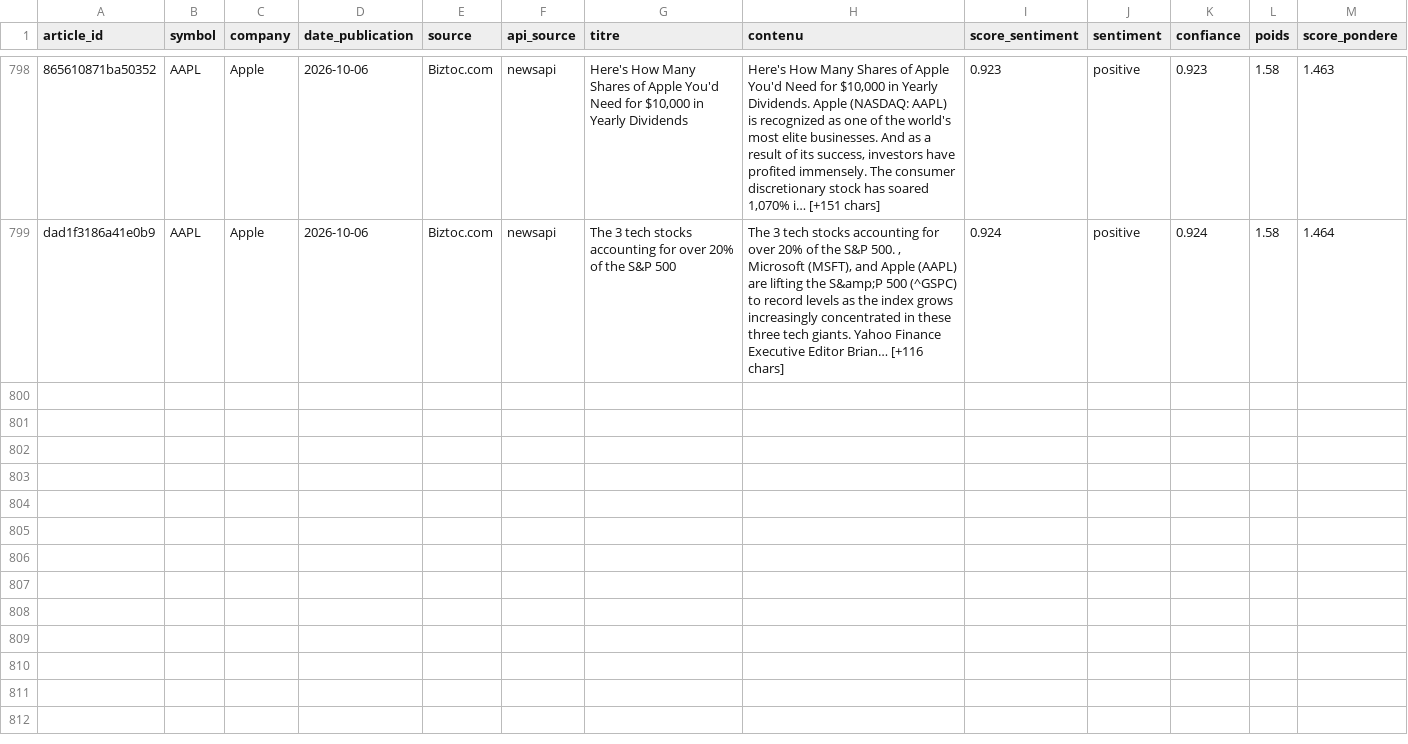
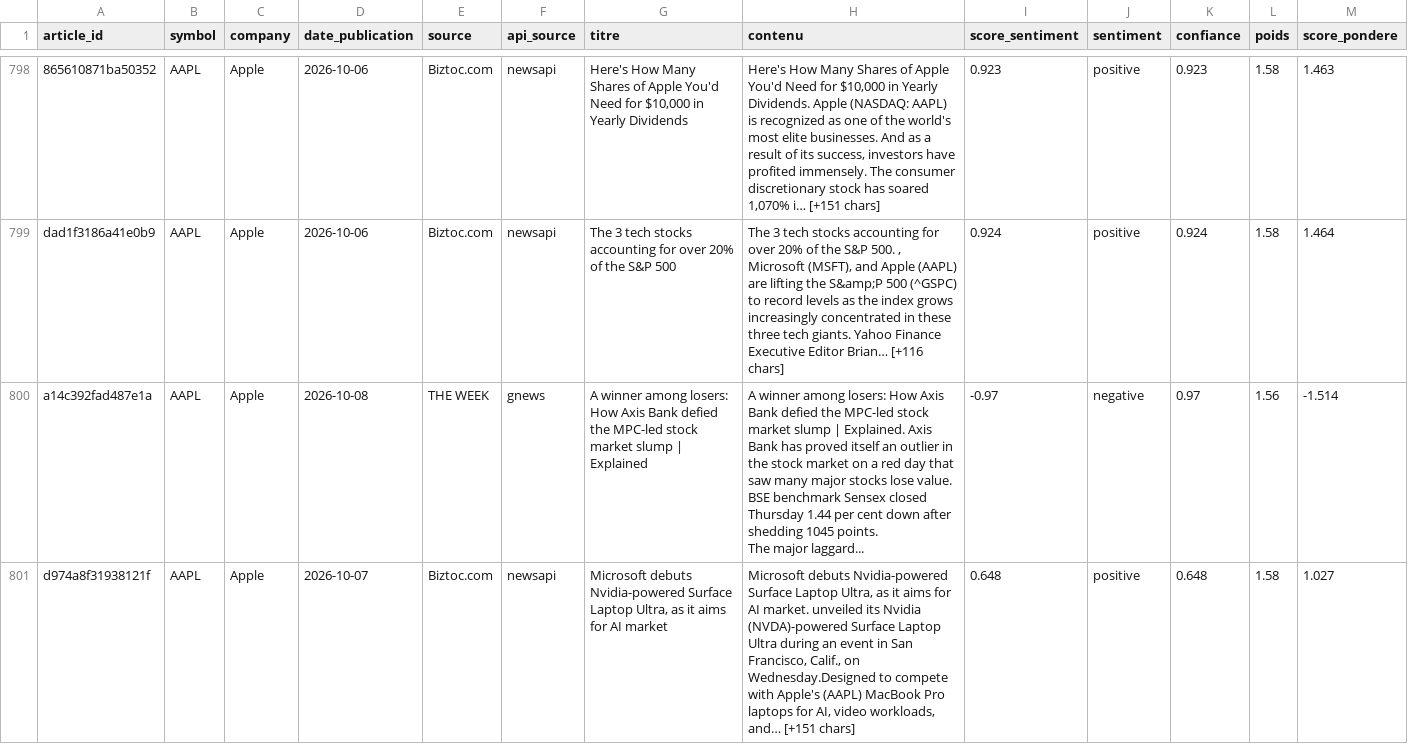
Before and after one commit to adam-hassen/stock-auto-update, a CSV file: data/articles_sentiment/AAPL.csv, drawn as a sheet; only a part is shown, gaps mark what is left out; rows hold the shown columns only; ↵ is a line break in a cell; the diff covers the shown part only; the diff names each change by its address in the sheet, - before the commit and + after, or states it on an @@ line.

```diff
--- a/data/articles_sentiment/AAPL.csv
+++ b/data/articles_sentiment/AAPL.csv
+row 800: a14c392fad487e1a | AAPL | Apple | 2026-10-08 | THE WEEK | gnews | A winner among losers: How Axis Bank defied the MPC-led stock market slump | Explained | A winner among losers: How Axis Bank defied the MPC-led stock market slump | Explained. Axis Bank has proved itself an outlier in the stock market on a red day that saw many major stocks lose value. BSE benchmark Sensex closed Thursday 1.44 per cent down after shedding 1045 points. ↵ The major laggard... | -0.97 | negative | 0.97 | 1.56 | -1.514
+row 801: d974a8f31938121f | AAPL | Apple | 2026-10-07 | Biztoc.com | newsapi | Microsoft debuts Nvidia-powered Surface Laptop Ultra, as it aims for AI market | Microsoft debuts Nvidia-powered Surface Laptop Ultra, as it aims for AI market. unveiled its Nvidia (NVDA)-powered Surface Laptop Ultra during an event in San Francisco, Calif., on Wednesday.Designed to compete with Apple's (AAPL) MacBook Pro laptops for AI, video workloads, and… [+151 chars] | 0.648 | positive | 0.648 | 1.58 | 1.027
```
Also changed, not shown: 2 added rows elsewhere in this file, data/articles_sentiment/AMZN.csv, data/articles_sentiment/GOOGL.csv, 13 other files.
